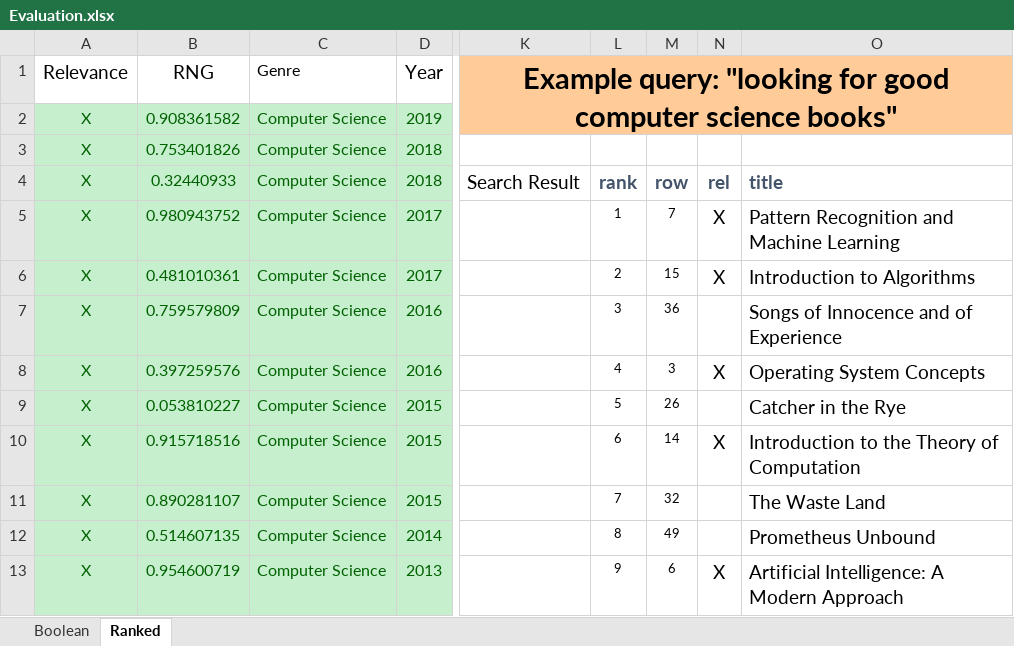
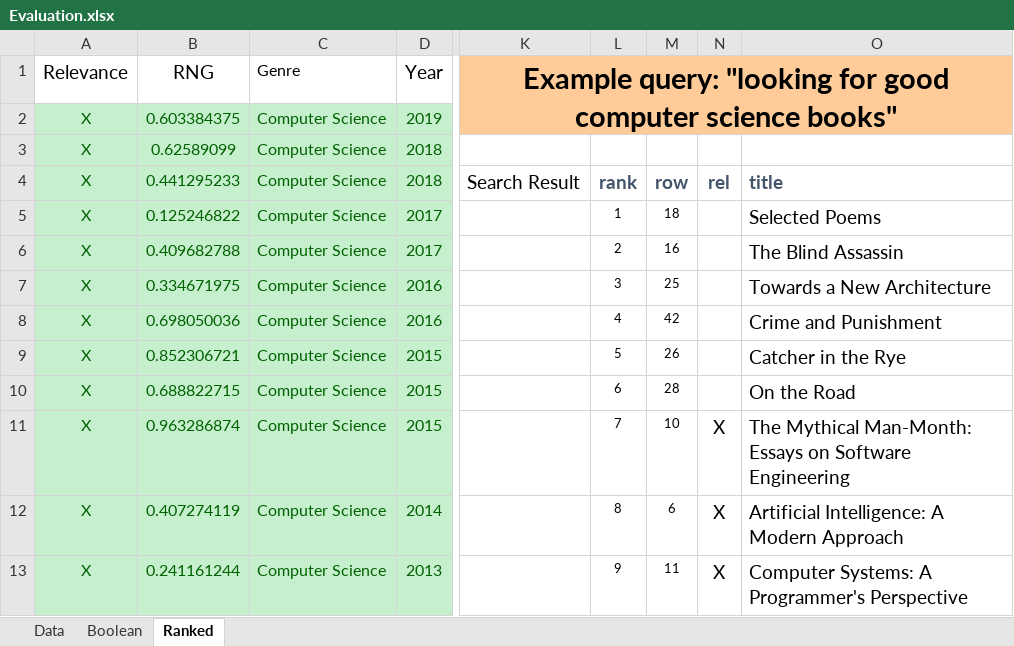
Before and after one commit to roger-weber/mmir-unibasel-hs23, an Excel workbook: chapter02/Evaluation.xlsx, sheet Ranked, drawn as a sheet; only a part is shown, gaps mark what is left out; values as stored, in another font and other column widths than the file's, no borders; conditional formats and table styles not drawn; the diff covers the shown part only; the diff names each change by its address in the sheet, - before the commit and + after, or states it on an @@ line.

```diff
--- a/chapter02/Evaluation.xlsx (sheet Ranked)
+++ b/chapter02/Evaluation.xlsx (sheet Ranked)
+sheet tab: Data
-B2: 0.908361582
+B2: 0.603384375
-B3: 0.753401826
+B3: 0.62589099
-B4: 0.32440933
+B4: 0.441295233
-B5: 0.980943752
+B5: 0.125246822
-M5: 7
+M5: 18
-N5:N6: X
+N5:N6: (empty)
-O5: Pattern Recognition and Machine Learning
+O5: Selected Poems
-B6: 0.481010361
+B6: 0.409682788
-M6: 15
+M6: 16
-O6: Introduction to Algorithms
+O6: The Blind Assassin
-B7: 0.759579809
+B7: 0.334671975
-M7: 36
+M7: 25
-O7: Songs of Innocence and of Experience
+O7: Towards a New Architecture
-B8: 0.397259576
+B8: 0.698050036
-M8: 3
+M8: 42
-N8: X
+N8: (empty)
-O8: Operating System Concepts
+O8: Crime and Punishment
-B9: 0.053810227
+B9: 0.852306721
-B10: 0.915718516
+B10: 0.688822715
-M10: 14
+M10: 28
-N10: X
+N10: (empty)
-O10: Introduction to the Theory of Computation
+O10: On the Road
-B11: 0.890281107
+B11: 0.963286874
-M11: 32
+M11: 10
-N11:N12: (empty)
+N11:N12: X
-O11: The Waste Land
+O11: The Mythical Man-Month: Essays on Software Engineering
-B12: 0.514607135
+B12: 0.407274119
-M12: 49
+M12: 6
-O12: Prometheus Unbound
+O12: Artificial Intelligence: A Modern Approach
-B13: 0.954600719
+B13: 0.241161244
-M13: 6
+M13: 11
-O13: Artificial Intelligence: A Modern Approach
+O13: Computer Systems: A Programmer's Perspective
```
Also changed, not shown: 62 edited cells elsewhere in this sheet, sheet Boolean, hidden cells.
